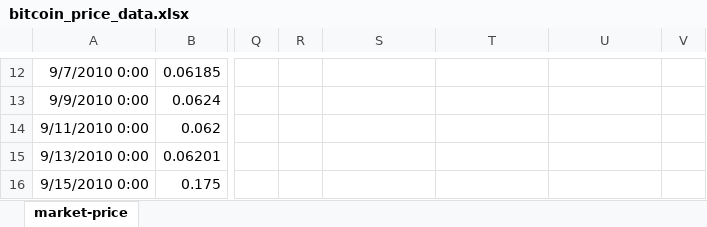
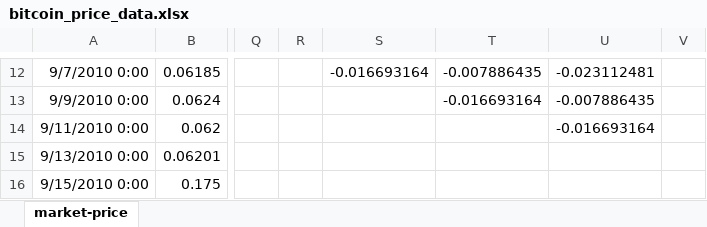
Before and after one commit to LongSimple/ECON-4008-Macro-Modeling, an Excel workbook: Code/Project/Data/bitcoin_price_data.xlsx, sheet market-price, drawn as a sheet; only a part is shown, gaps mark what is left out; values as stored, in another font and other column widths than the file's, no borders; charts and pictures not drawn; the diff covers the shown part only; the diff names each change by its address in the sheet, - before the commit and + after, or states it on an @@ line.

```diff
--- a/Code/Project/Data/bitcoin_price_data.xlsx (sheet market-price)
+++ b/Code/Project/Data/bitcoin_price_data.xlsx (sheet market-price)
-S12: (empty)
+S12: -0.016693164
-T12: (empty)
+T12: -0.007886435
-U12: (empty)
+U12: -0.023112481
-T13: (empty)
+T13: -0.016693164
-U13: (empty)
+U13: -0.007886435
-U14: (empty)
+U14: -0.016693164
```
Also changed, not shown: 30 edited cells elsewhere in this sheet, 6 other files.
